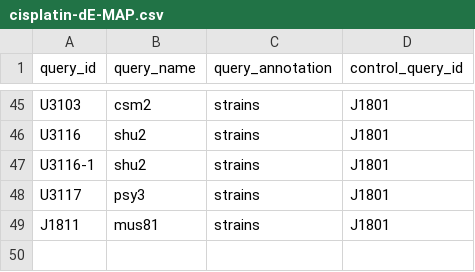
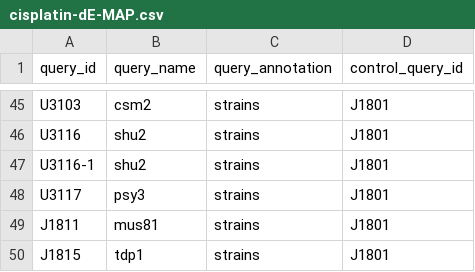
Before and after one commit to gaelfortin/rothfreezer, a CSV file: inst/db/queries/cisplatin-dE-MAP.csv, drawn as a sheet; only a part is shown, gaps mark what is left out; the diff names each change by its address in the sheet, - before the commit and + after, or states it on an @@ line.

Commit message:
Add tdp1 query strain (#14)
Thanks!

```diff
--- a/inst/db/queries/cisplatin-dE-MAP.csv
+++ b/inst/db/queries/cisplatin-dE-MAP.csv
+row 50: J1815 | tdp1 | strains | J1801
```
